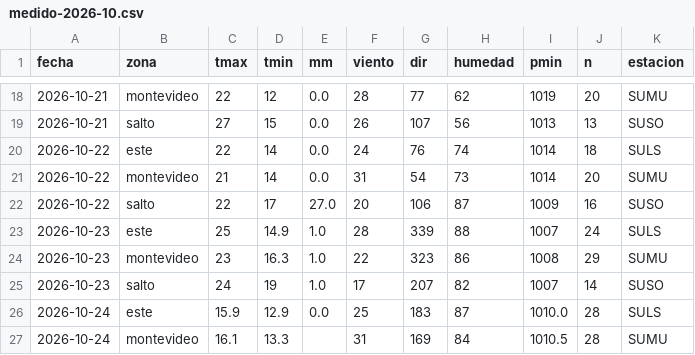
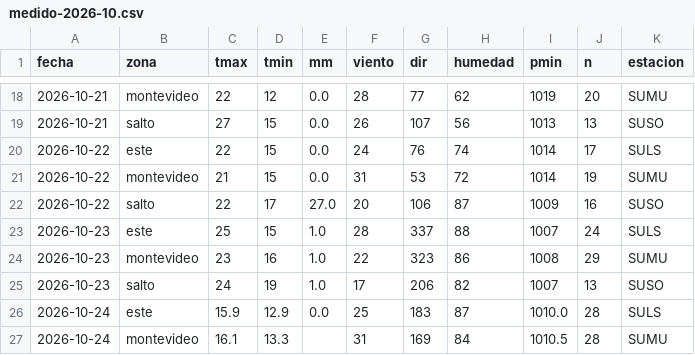
Before and after one commit to PatricioFerreira/Predictor-Noesis, a CSV file: data/historial/medido-2026-10.csv, drawn as a sheet; only a part is shown, gaps mark what is left out.

```diff
--- a/data/historial/medido-2026-10.csv
+++ b/data/historial/medido-2026-10.csv
@@ -19,8 +19,8 @@ fecha,zona,tmax,tmin,mm,viento,dir,humedad,pmin,n,estacion
 2026-10-21,salto,27,15,0.0,26,107,56,1013,13,SUSO
-2026-10-22,este,22,14,0.0,24,76,74,1014,18,SULS
-2026-10-22,montevideo,21,14,0.0,31,54,73,1014,20,SUMU
+2026-10-22,este,22,15,0.0,24,76,74,1014,17,SULS
+2026-10-22,montevideo,21,15,0.0,31,53,72,1014,19,SUMU
 2026-10-22,salto,22,17,27.0,20,106,87,1009,16,SUSO
-2026-10-23,este,25,14.9,1.0,28,339,88,1007,24,SULS
-2026-10-23,montevideo,23,16.3,1.0,22,323,86,1008,29,SUMU
-2026-10-23,salto,24,19,1.0,17,207,82,1007,14,SUSO
+2026-10-23,este,25,15,1.0,28,337,88,1007,24,SULS
+2026-10-23,montevideo,23,16,1.0,22,323,86,1008,29,SUMU
+2026-10-23,salto,24,19,1.0,17,206,82,1007,13,SUSO
 2026-10-24,este,15.9,12.9,0.0,25,183,87,1010.0,28,SULS
```
Also changed, not shown: data/historial/registro-2026-10.csv, 9 other files.
